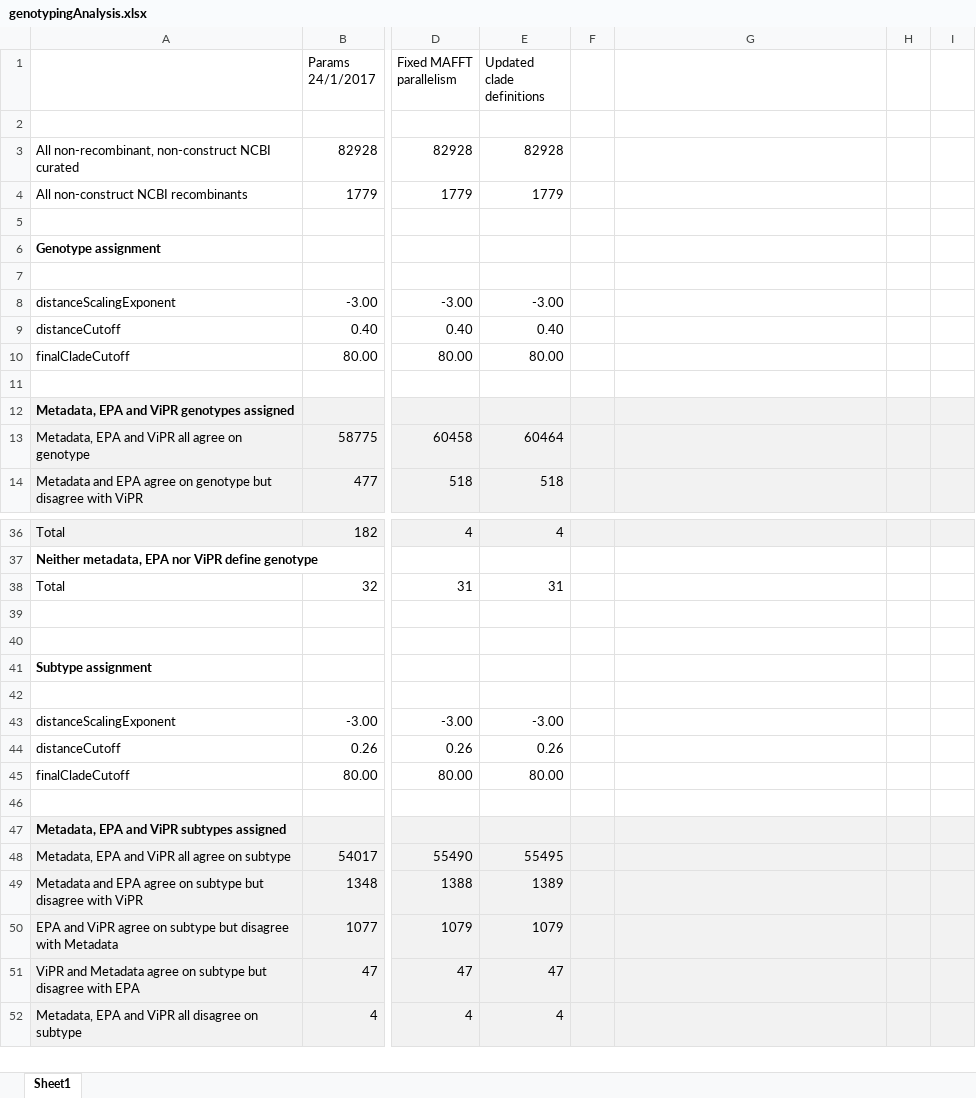
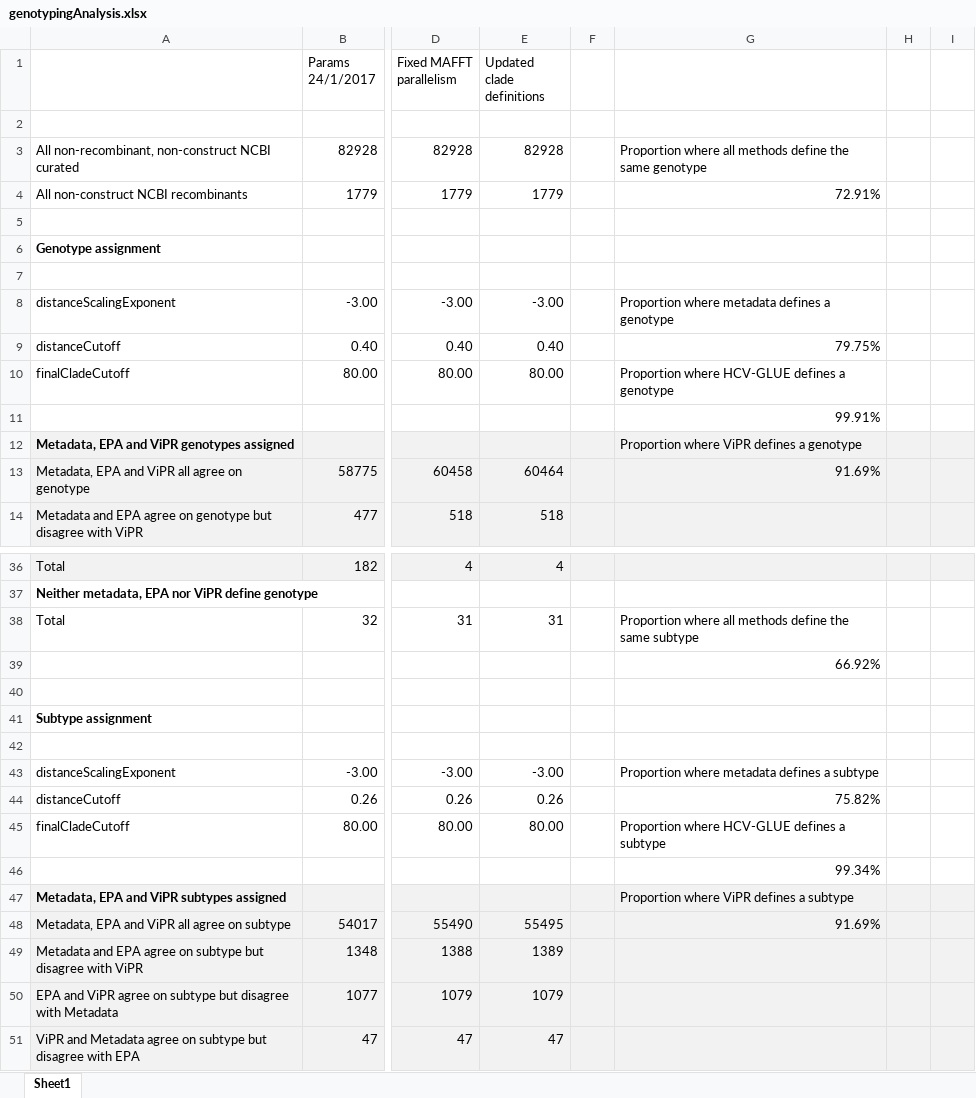
Before and after one commit to giffordlabcvr/HCV-GLUE, an Excel workbook: tabular/genotypingAnalysis.xlsx, sheet Sheet1, drawn as a sheet; only a part is shown, gaps mark what is left out; the shorter side is filled out with more unchanged rows; values as stored, in another font and other column widths than the file's, no borders; the diff names each change by its address in the sheet, - before the commit and + after, or states it on an @@ line.

Commit message:
genotyping validation update relating to the paper.

```diff
--- a/tabular/genotypingAnalysis.xlsx (sheet Sheet1)
+++ b/tabular/genotypingAnalysis.xlsx (sheet Sheet1)
-G3: (empty)
+G3: Proportion where all methods define the same genotype
-G4: (empty)
+G4: 72.91%
-G8: (empty)
+G8: Proportion where metadata defines a genotype
-G9: (empty)
+G9: 79.75%
-G10: (empty)
+G10: Proportion where HCV-GLUE defines a genotype
-G11: (empty)
+G11: 99.91%
-G12: (empty)
+G12: Proportion where ViPR defines a genotype
-G13: (empty)
+G13: 91.69%
-G38: (empty)
+G38: Proportion where all methods define the same subtype
-G39: (empty)
+G39: 66.92%
-G43: (empty)
+G43: Proportion where metadata defines a subtype
-G44: (empty)
+G44: 75.82%
-G45: (empty)
+G45: Proportion where HCV-GLUE defines a subtype
-G46: (empty)
+G46: 99.34%
-G47: (empty)
+G47: Proportion where ViPR defines a subtype
-G48: (empty)
+G48: 91.69%
```
